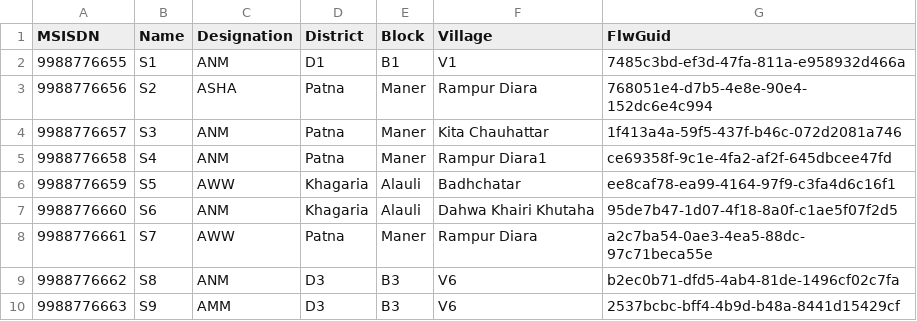
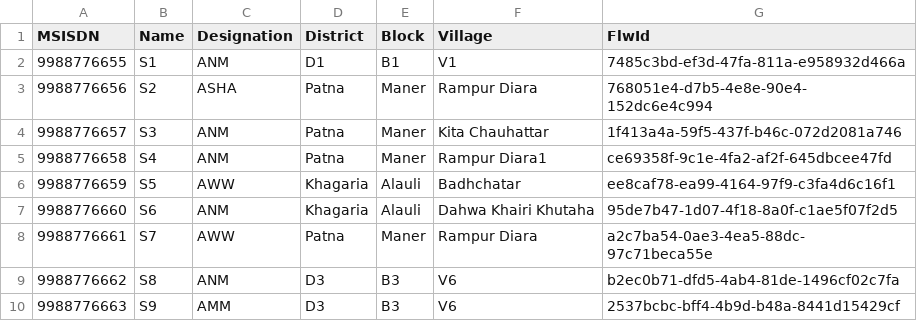
Before and after one commit to motech/ananya, a CSV file: ananya-web/src/main/resources/seed/preregistration_data.csv, drawn as a sheet.

Commit message:
Sharvani, Ashok | #00 | Changing "flwGuid" to "flwId".

```diff
--- a/ananya-web/src/main/resources/seed/preregistration_data.csv
+++ b/ananya-web/src/main/resources/seed/preregistration_data.csv
@@ -1,2 +1,2 @@
-"MSISDN","Name","Designation","District","Block","Village","FlwGuid"
+"MSISDN","Name","Designation","District","Block","Village","FlwId"
 9988776655,"S1","ANM","D1","B1","V1","7485c3bd-ef3d-47fa-811a-e958932d466a"
```
Also changed, not shown: 40 other files.
